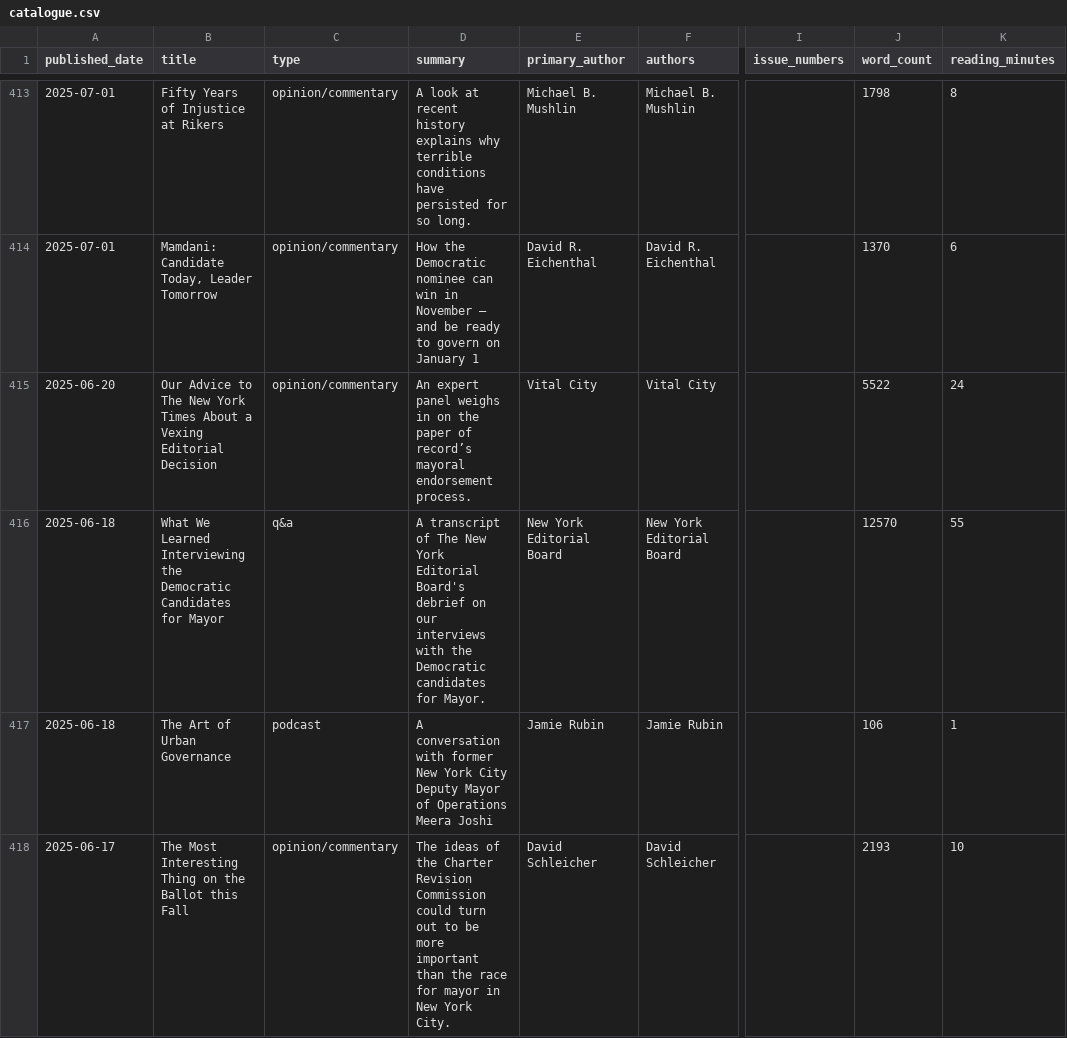
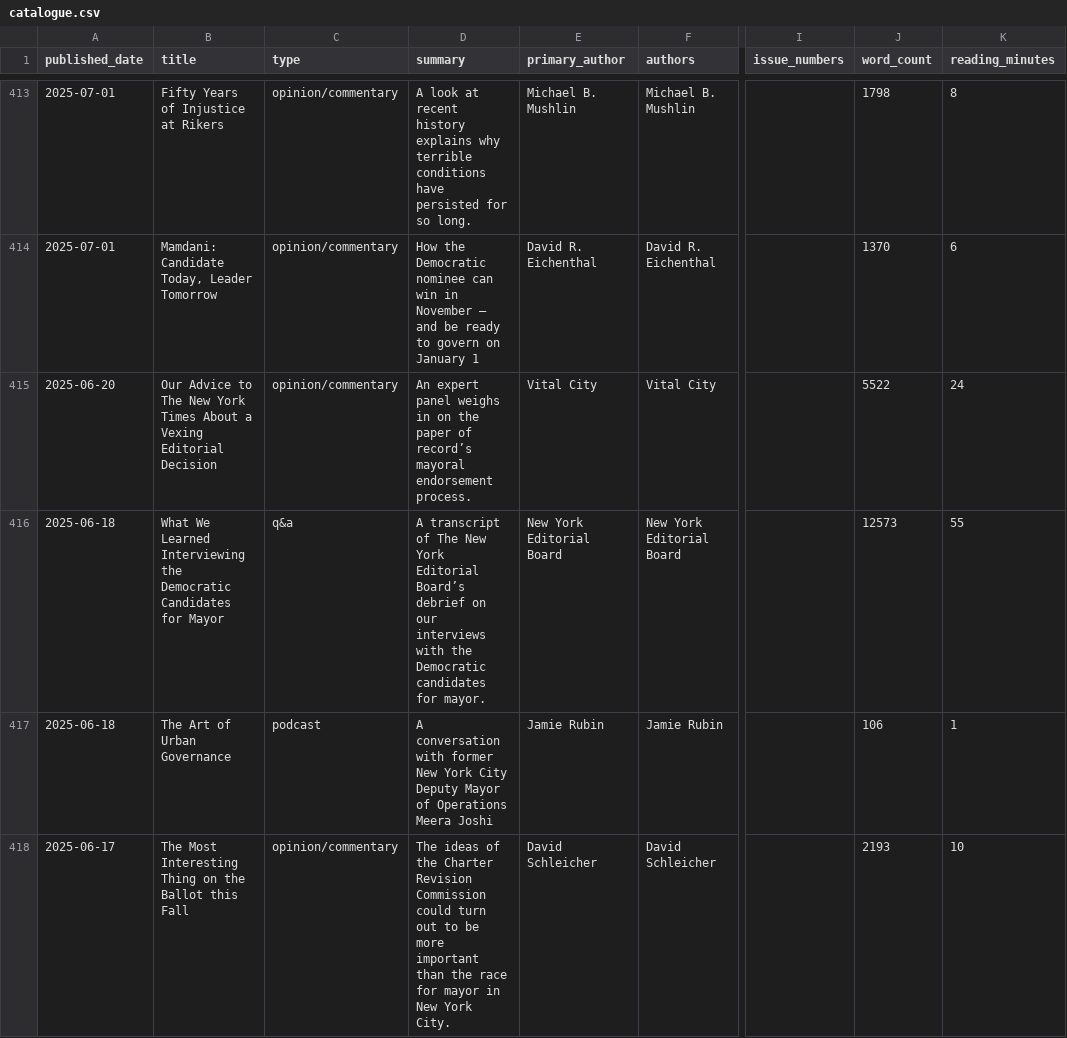
Before and after one commit to Vital-City-NYC/vital-city-catalogue, a CSV file: data/catalogue.csv, drawn as a sheet; only a part is shown, gaps mark what is left out; the diff covers the shown part only; the diff names each change by its address in the sheet, - before the commit and + after, or states it on an @@ line.

```diff
--- a/data/catalogue.csv
+++ b/data/catalogue.csv
-D416 (summary): …York Editorial Board's debrief on our interviews with the Democratic candidates for Mayor.
+D416 (summary): …York Editorial Board’s debrief on our interviews with the Democratic candidates for mayor.
-J416 (word_count): 12570
+J416 (word_count): 12573
```
Also changed, not shown: 57 edited cells elsewhere in this file, 18 other files.
